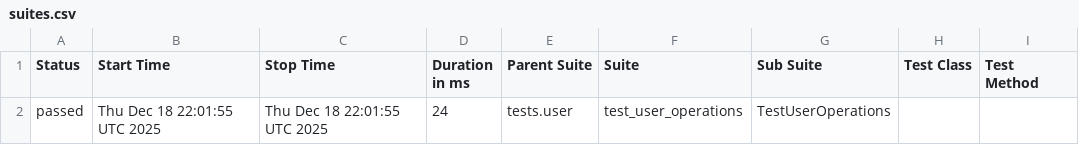
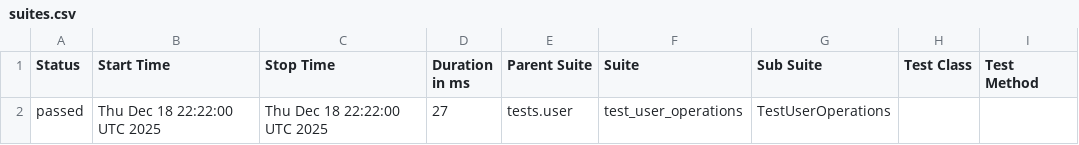
Before and after one commit to Valerii-Synenko/PyRestTest, a CSV file: data/suites.csv, drawn as a sheet; only a part is shown; the diff names each change by its address in the sheet, - before the commit and + after, or states it on an @@ line.

```diff
--- a/data/suites.csv
+++ b/data/suites.csv
-B2 (Start Time): Thu Dec 18 22:01:55 UTC 2025
+B2 (Start Time): Thu Dec 18 22:22:00 UTC 2025
-C2 (Stop Time): Thu Dec 18 22:01:55 UTC 2025
+C2 (Stop Time): Thu Dec 18 22:22:00 UTC 2025
-D2 (Duration in ms): 24
+D2 (Duration in ms): 27
```
Also changed, not shown: 25 other files.
